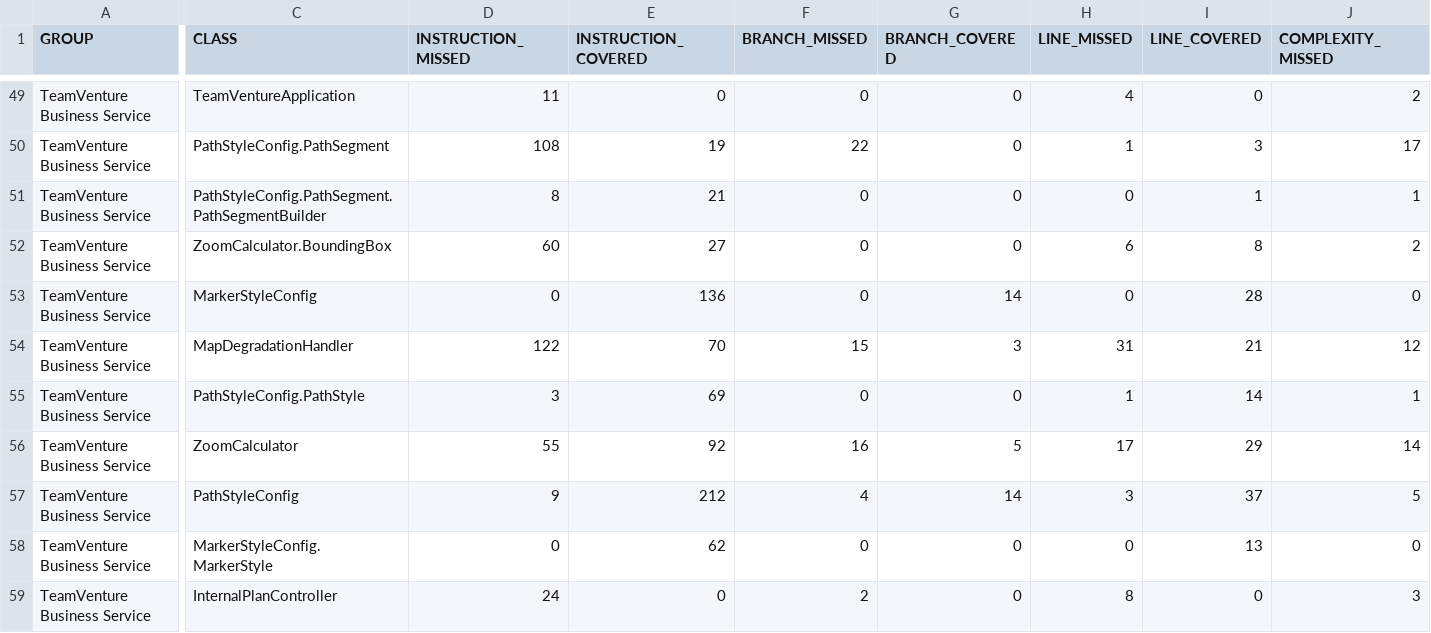
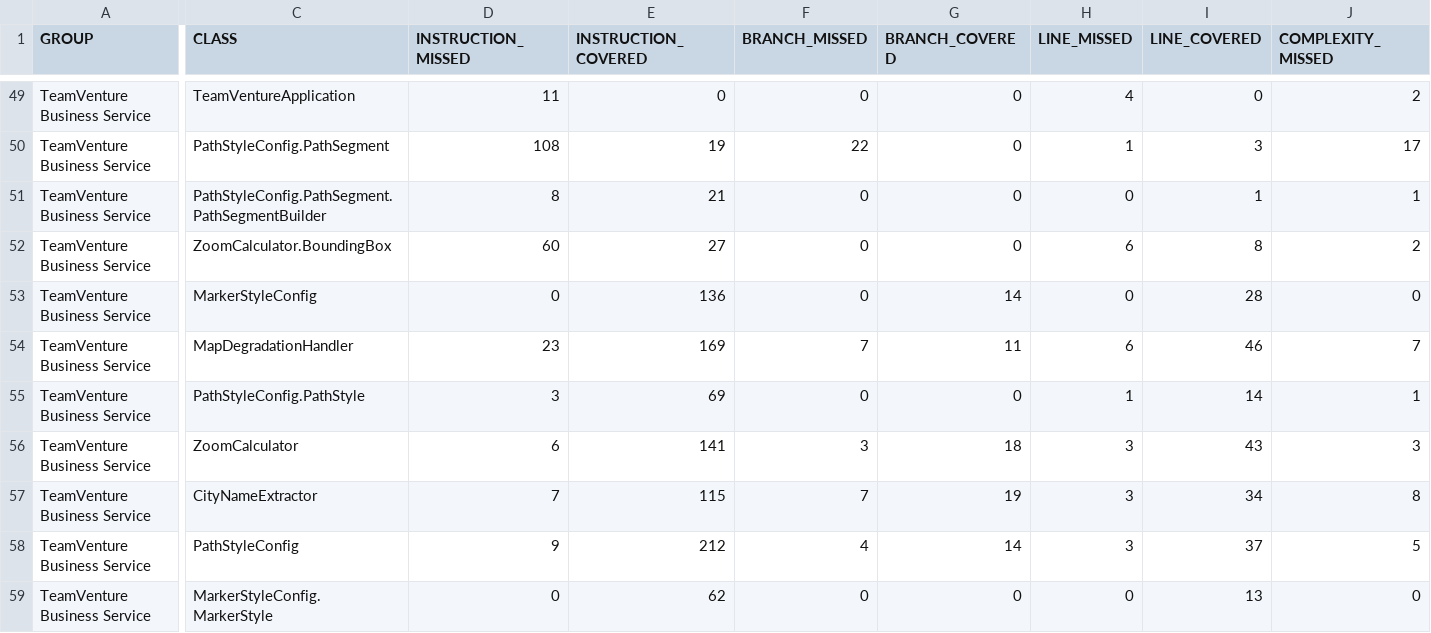
Before and after one commit to muzhicaomingwang/ai-ideas, a CSV file: apps/teamventure/src/backend/java-business-service/target/site/jacoco/jacoco.csv, drawn as a sheet; only a part is shown, gaps mark what is left out; the shorter side is filled out with more unchanged rows; rows hold the shown columns only; the diff covers the shown part only; the diff names each change by its address in the sheet, - before the commit and + after, or states it on an @@ line.

```diff
--- a/apps/teamventure/src/backend/java-business-service/target/site/jacoco/jacoco.csv
+++ b/apps/teamventure/src/backend/java-business-service/target/site/jacoco/jacoco.csv
-D54 (INSTRUCTION_MISSED): 122
+D54 (INSTRUCTION_MISSED): 23
-E54 (INSTRUCTION_COVERED): 70
+E54 (INSTRUCTION_COVERED): 169
-F54 (BRANCH_MISSED): 15
+F54 (BRANCH_MISSED): 7
-G54 (BRANCH_COVERED): 3
+G54 (BRANCH_COVERED): 11
-H54 (LINE_MISSED): 31
+H54 (LINE_MISSED): 6
-I54 (LINE_COVERED): 21
+I54 (LINE_COVERED): 46
-J54 (COMPLEXITY_MISSED): 12
+J54 (COMPLEXITY_MISSED): 7
-D56 (INSTRUCTION_MISSED): 55
+D56 (INSTRUCTION_MISSED): 6
-E56 (INSTRUCTION_COVERED): 92
+E56 (INSTRUCTION_COVERED): 141
-F56 (BRANCH_MISSED): 16
+F56 (BRANCH_MISSED): 3
-G56 (BRANCH_COVERED): 5
+G56 (BRANCH_COVERED): 18
-H56 (LINE_MISSED): 17
+H56 (LINE_MISSED): 3
-I56 (LINE_COVERED): 29
+I56 (LINE_COVERED): 43
-J56 (COMPLEXITY_MISSED): 14
+J56 (COMPLEXITY_MISSED): 3
+row 57: TeamVenture Business Service | CityNameExtractor | 7 | 115 | 7 | 19 | 3 | 34 | 8
```
Also changed, not shown: 6 edited cells elsewhere in this file, 24 other files.
